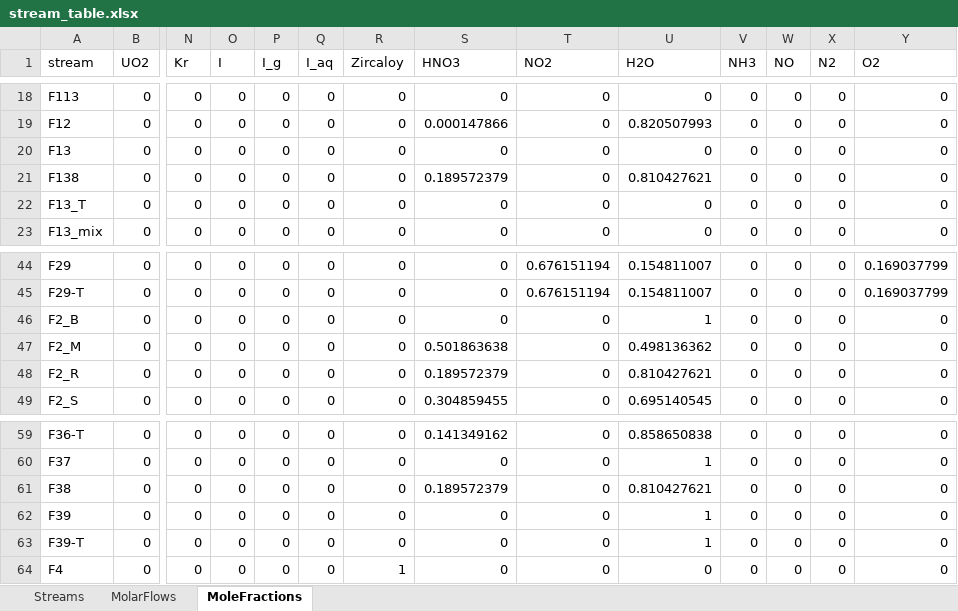
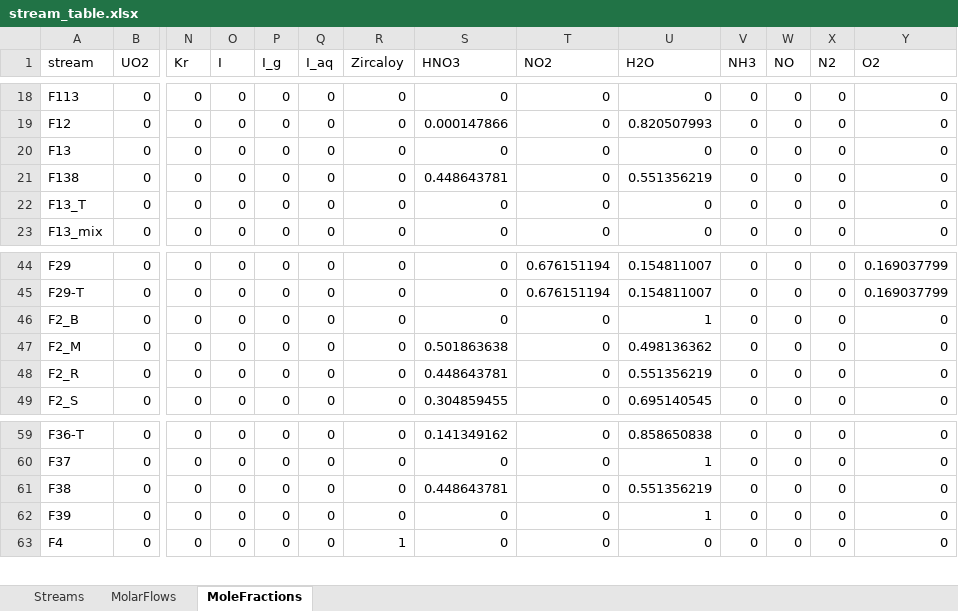
Before and after one commit to cweston112/Flowsheeting-FYD-project, an Excel workbook: stream_table.xlsx, sheet MoleFractions, drawn as a sheet; only a part is shown, gaps mark what is left out; values as stored, in another font and other column widths than the file's, no borders; rows hold the shown columns only; the diff names each change by its address in the sheet, - before the commit and + after, or states it on an @@ line.

```diff
--- a/stream_table.xlsx (sheet MoleFractions)
+++ b/stream_table.xlsx (sheet MoleFractions)
-S21 (HNO3): 0.189572379
+S21 (HNO3): 0.448643781
-U21 (H2O): 0.810427621
+U21 (H2O): 0.551356219
-S48 (HNO3): 0.189572379
+S48 (HNO3): 0.448643781
-U48 (H2O): 0.810427621
+U48 (H2O): 0.551356219
-S61 (HNO3): 0.189572379
+S61 (HNO3): 0.448643781
-U61 (H2O): 0.810427621
+U61 (H2O): 0.551356219
-row 63: F39-T | 0 | 0 | 0 | 0 | 0 | 0 | 0 | 0 | 1 | 0 | 0 | 0 | 0
```
Also changed, not shown: sheet MolarFlows, sheet Streams, flowsheet_units.xlsx, 2 other files.
